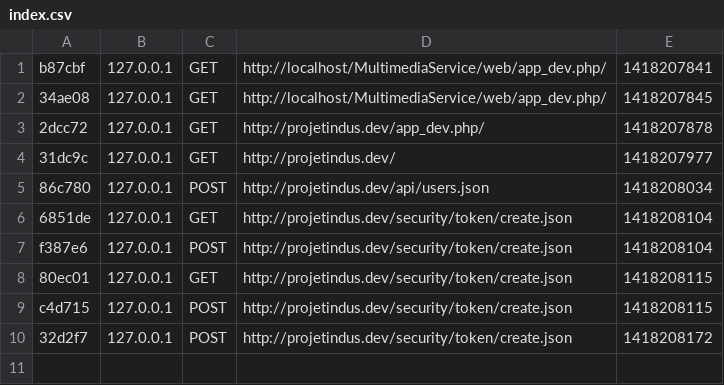
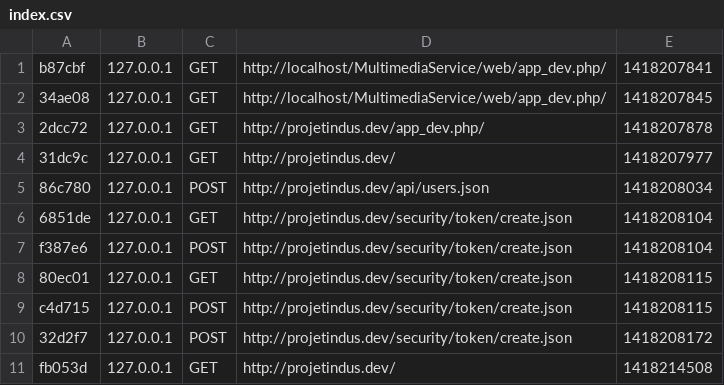
Before and after one commit to Aethia/MultimediaBackEnd, a CSV file: app/cache/dev/profiler/index.csv, drawn as a sheet.

```diff
--- a/app/cache/dev/profiler/index.csv
+++ b/app/cache/dev/profiler/index.csv
@@ -10 +10,2 @@ c4d715,127.0.0.1,POST,http://projetindus.dev/security/token/create.json,14182081
 32d2f7,127.0.0.1,POST,http://projetindus.dev/security/token/create.json,1418208172,
+fb053d,127.0.0.1,GET,http://projetindus.dev/,1418214508,
```
Also changed, not shown: 17 other files.
